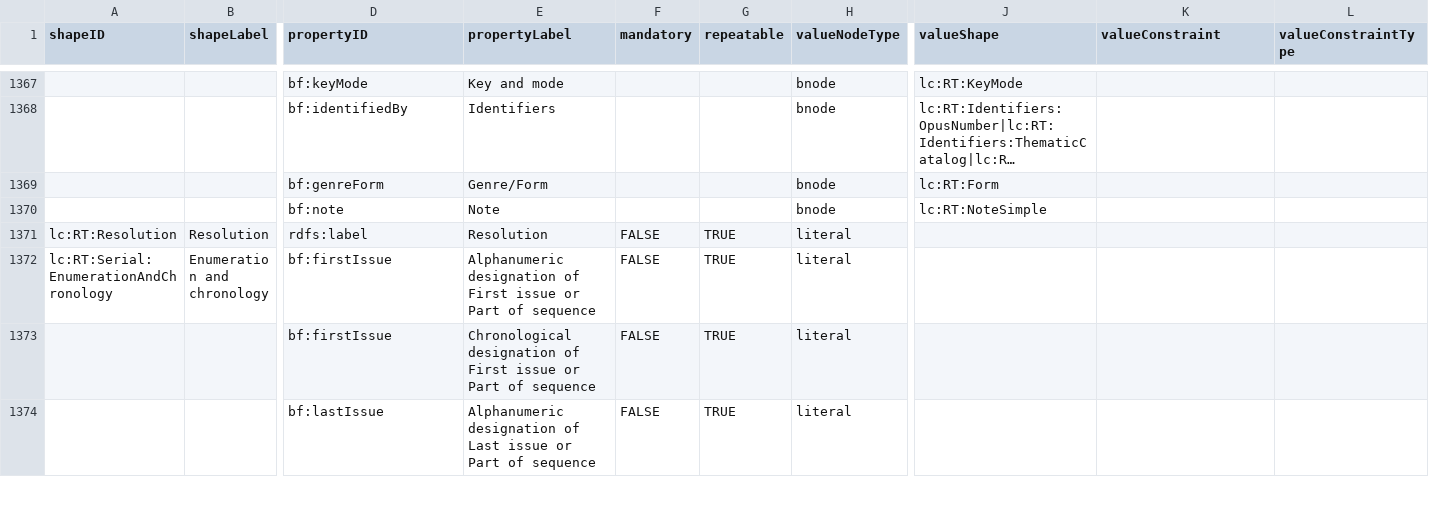
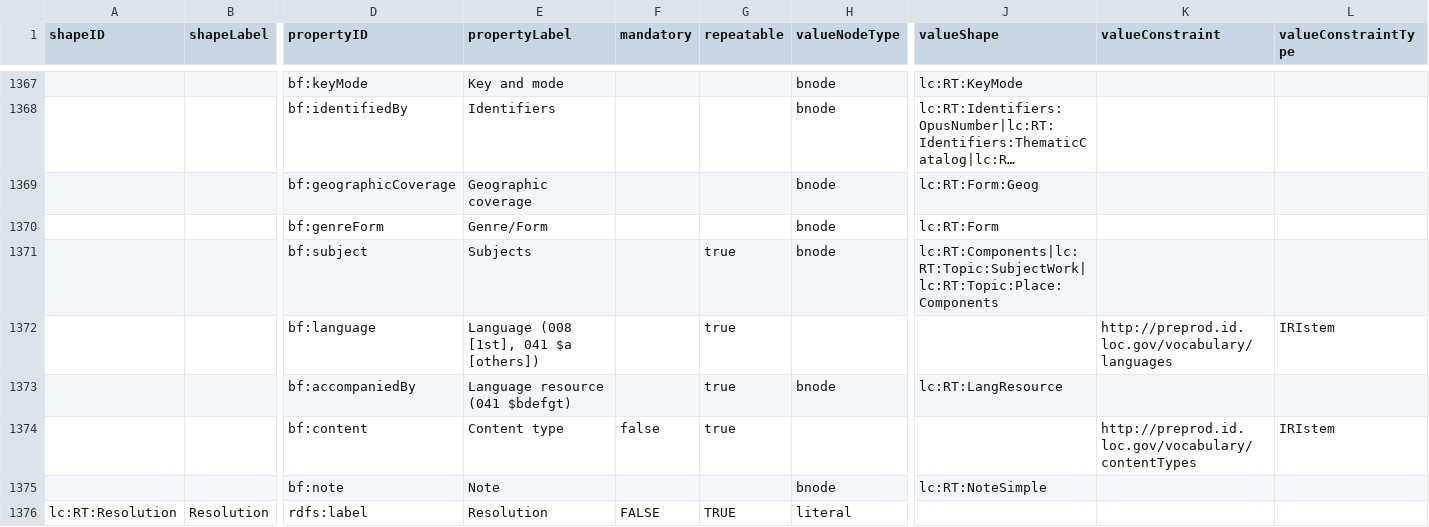
Before and after one commit to lcnetdev/marva-profiles, a CSV file: marva-stage/dctap.csv, drawn as a sheet; only a part is shown, gaps mark what is left out; the shorter side is filled out with more unchanged rows; long unchanged cells end in …; rows hold the shown columns only; the diff names each change by its address in the sheet, - before the commit and + after, or states it on an @@ line.

Commit message:
Update MARVA profiles

```diff
--- a/marva-stage/dctap.csv
+++ b/marva-stage/dctap.csv
+row 1369:  |  | bf:geographicCoverage | Geographic coverage |  |  | bnode | lc:RT:Form:Geog
+row 1371:  |  | bf:subject | Subjects |  | true | bnode | lc:RT:Components|lc:RT:Topic:SubjectWork|lc:RT:Topic:Place:Components
+row 1372:  |  | bf:language | Language (008 [1st], 041 $a [others]) |  | true |  |  | http://preprod.id.loc.gov/vocabulary/languages | IRIstem
+row 1373:  |  | bf:accompaniedBy | Language resource (041 $bdefgt) |  | true | bnode | lc:RT:LangResource
+row 1374:  |  | bf:content | Content type | false | true |  |  | http://preprod.id.loc.gov/vocabulary/contentTypes | IRIstem
```
Also changed, not shown: 2 other files.
